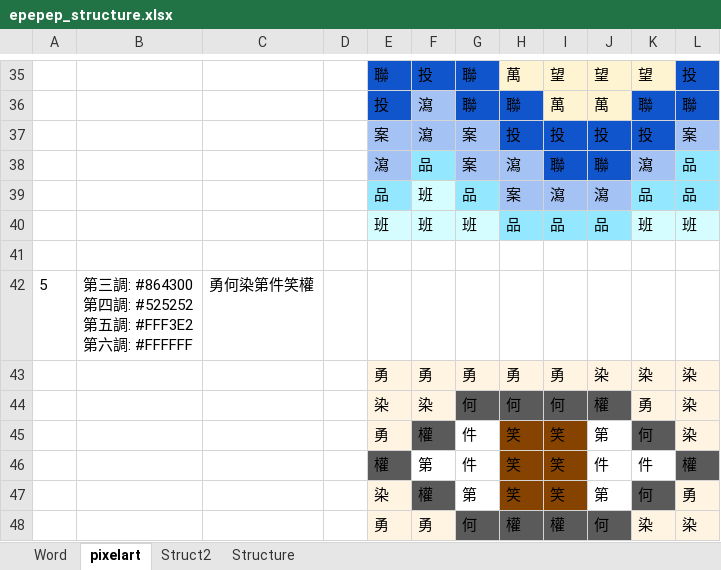
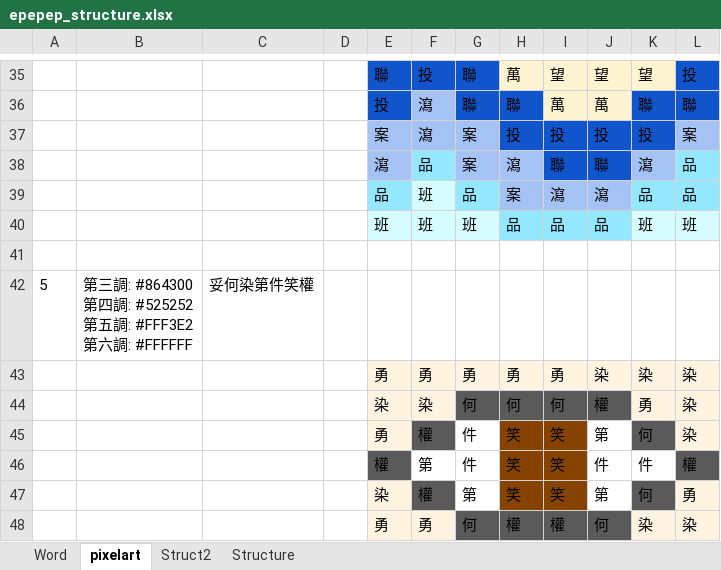
Before and after one commit to tnwh6921/ToneDuck, an Excel workbook: epepep_structure.xlsx, sheet pixelart, drawn as a sheet; only a part is shown, gaps mark what is left out; values as stored, in another font and other column widths than the file's, no borders; the diff names each change by its address in the sheet, - before the commit and + after, or states it on an @@ line.

```diff
--- a/epepep_structure.xlsx (sheet pixelart)
+++ b/epepep_structure.xlsx (sheet pixelart)
-C42: 勇何染第件笑權
+C42: 妥何染第件笑權
```
Also changed, not shown: sheet Word, sheet Struct2, 3 other files.
